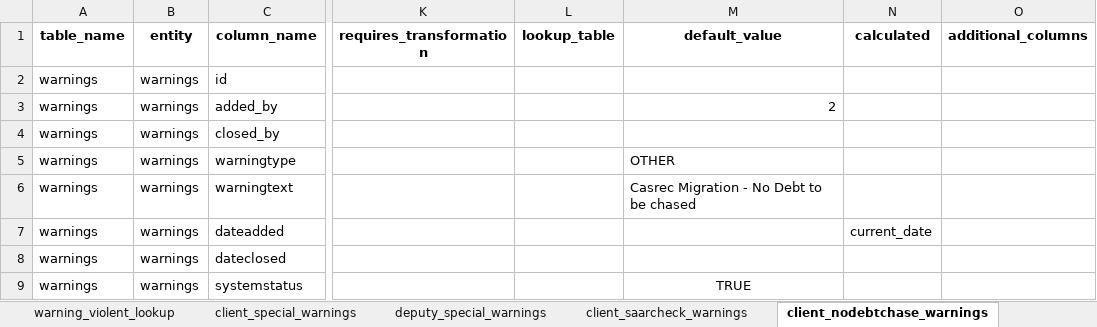
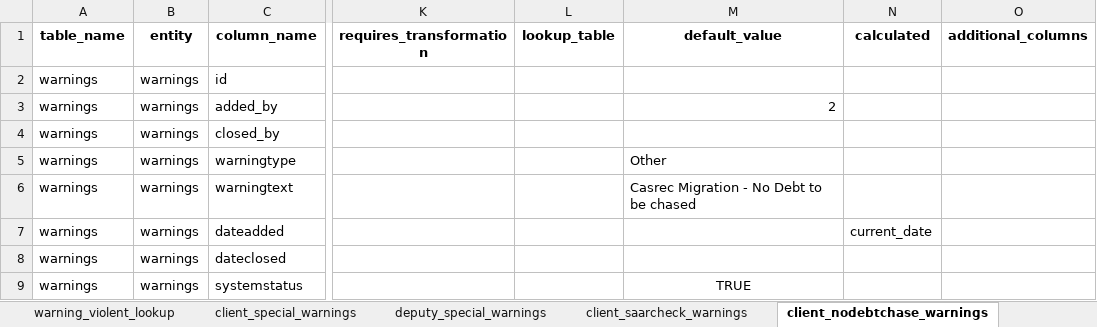
Before and after one commit to uk-gov-mirror/ministryofjustice.opg-data-casrec-migration-mappings, an Excel workbook: mapping_spreadsheet/Casrec_Mapping_Document_Warnings.xlsx, sheet client_nodebtchase_warnings, drawn as a sheet; only a part is shown, gaps mark what is left out; values as stored, in another font and other column widths than the file's, no borders; the diff names each change by its address in the sheet, - before the commit and + after, or states it on an @@ line.

Commit message:
title case all instances of 'other'

```diff
--- a/mapping_spreadsheet/Casrec_Mapping_Document_Warnings.xlsx (sheet client_nodebtchase_warnings)
+++ b/mapping_spreadsheet/Casrec_Mapping_Document_Warnings.xlsx (sheet client_nodebtchase_warnings)
-M5 (default_value): OTHER
+M5 (default_value): Other
```
Also changed, not shown: 1 other file.
